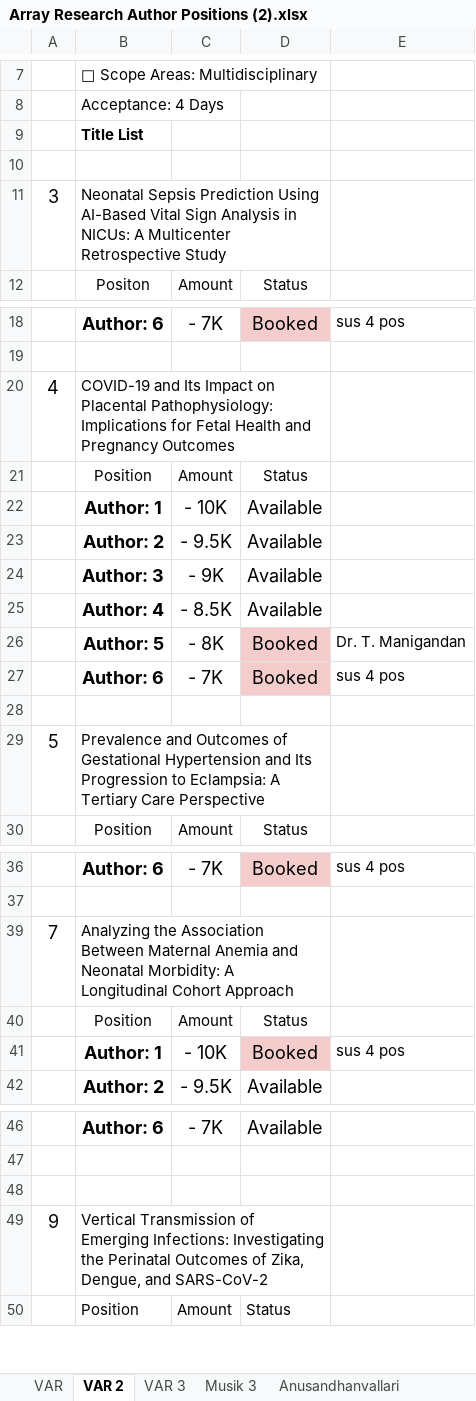
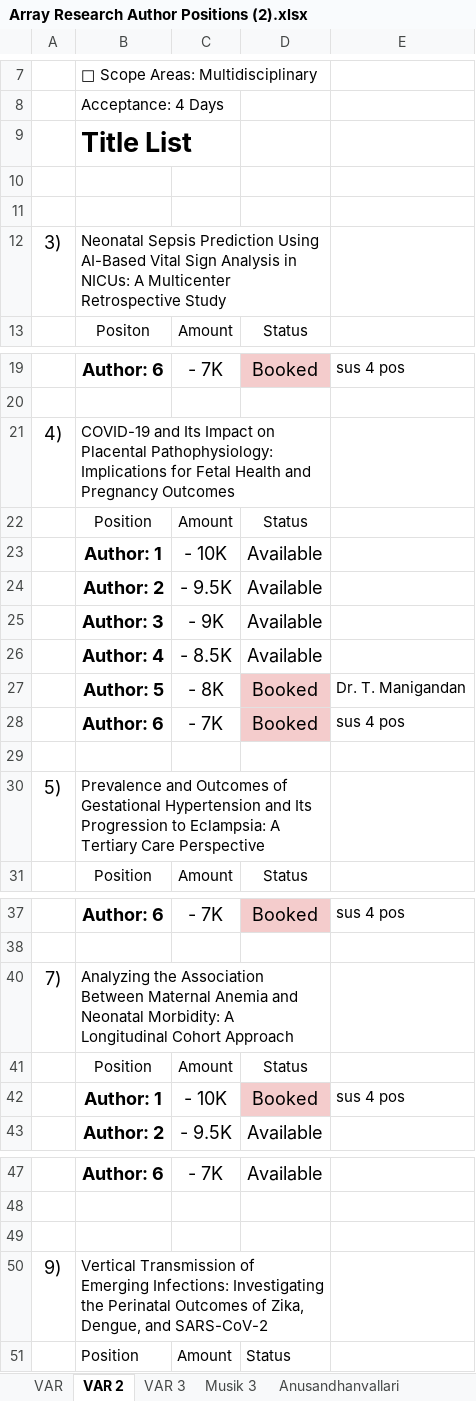
Before and after one commit to rajanshivam011/array-research-final, an Excel workbook: static/uploads/Array Research Author Positions (2).xlsx, sheet VAR 2, drawn as a sheet; only a part is shown, gaps mark what is left out; values as stored, in another font and other column widths than the file's, no borders; removed rows and columns are numbered as before the commit, all else as after; the diff covers the shown part only; the diff names each change by its address in the sheet, - before the commit and + after, or states it on an @@ line.

```diff
--- a/static/uploads/Array Research Author Positions (2).xlsx (sheet VAR 2)
+++ b/static/uploads/Array Research Author Positions (2).xlsx (sheet VAR 2)
@@ B9 text size: larger @@
-row 11: 3 | Neonatal Sepsis Prediction Using AI-Based Vital Sign Analysis in NICUs: A Multicenter Retrospective Study
+row 11: (empty)
-B11:D11 merged
+row 12: 3) | Neonatal Sepsis Prediction Using AI-Based Vital Sign Analysis in NICUs: A Multicenter Retrospective Study
-A21: 4
+A21: 4)
-A30: 5
+A30: 5)
-A40: 7
+A40: 7)
-A50: 9
+A50: 9)
```
Also changed, not shown: 1 edited cell elsewhere in this sheet, sheet New book positions, sheet ACR 2, sheet IJAM, sheet TITJ, sheet AFL, sheet JHPPL, 11 more sheets.
